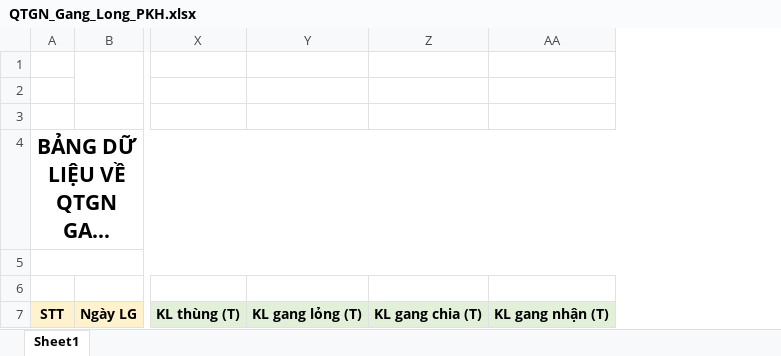
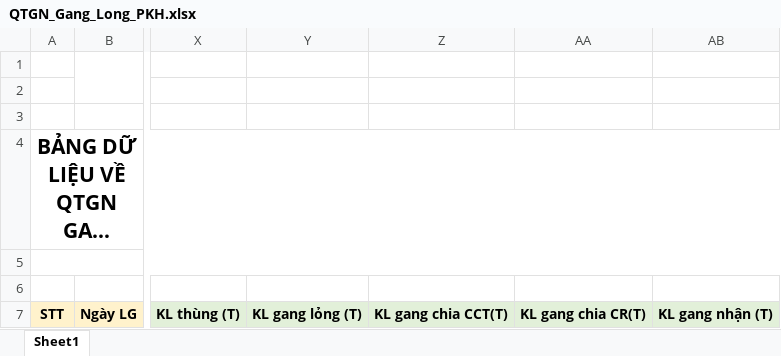
Before and after one commit to nvp98/DATAPRODUCT, an Excel workbook: Data_Product/App_Data/QTGN_Gang_Long_PKH.xlsx, sheet Sheet1, drawn as a sheet; only a part is shown, gaps mark what is left out; long unchanged cells end in …; values as stored, in another font and other column widths than the file's, no borders; charts and pictures not drawn; removed rows and columns are numbered as before the commit, all else as after; the diff names each change by its address in the sheet, - before the commit and + after, or states it on an @@ line.

Commit message:
them cot chia gang CR trong file excel

```diff
--- a/Data_Product/App_Data/QTGN_Gang_Long_PKH.xlsx (sheet Sheet1)
+++ b/Data_Product/App_Data/QTGN_Gang_Long_PKH.xlsx (sheet Sheet1)
-column Z, row 7: KL gang chia (T)
+column Z, row 7: KL gang chia CCT(T)
+column AA, row 7: KL gang chia CR(T)
```
Also changed, not shown: 3 other files.
